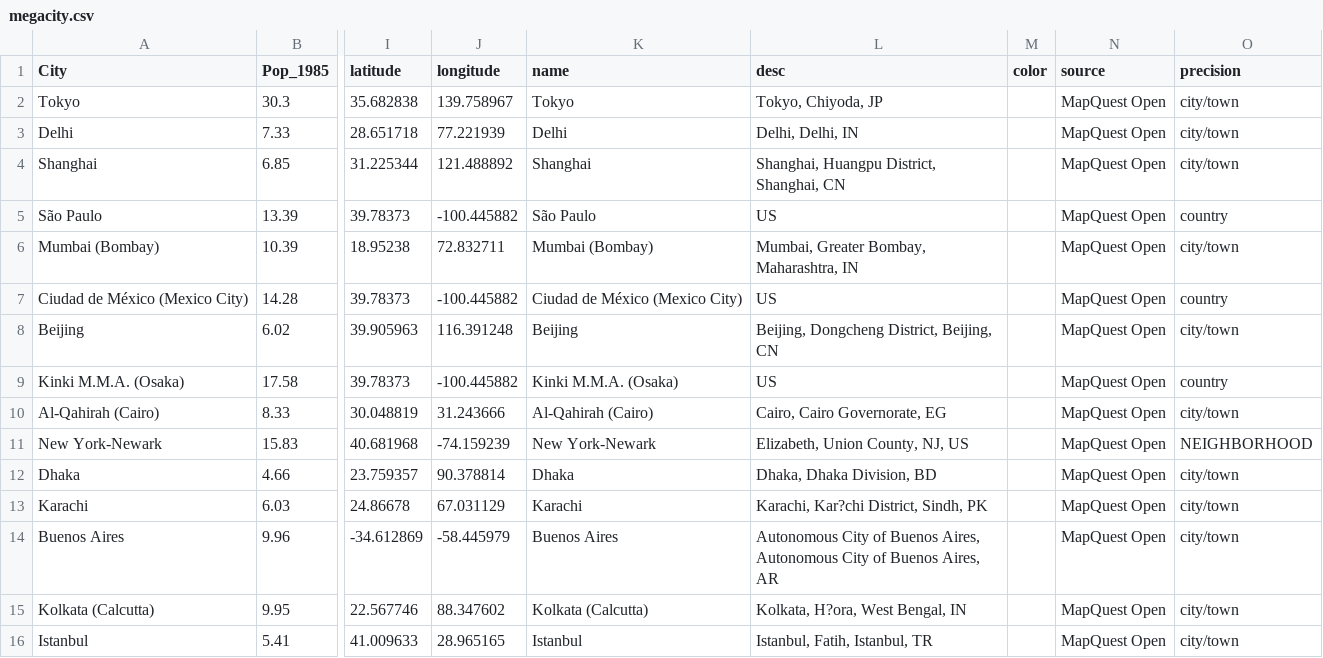
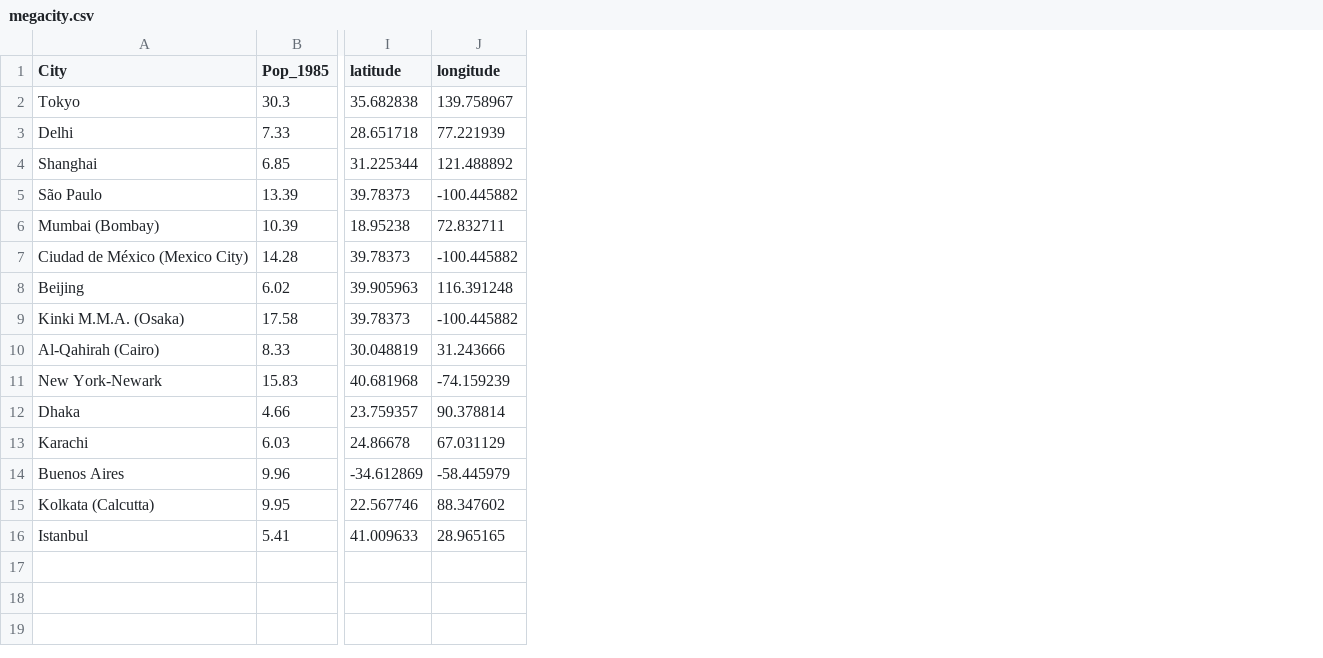
Before and after one commit to Mhws1993/Unit-1, a CSV file: data/megacity.csv, drawn as a sheet; only a part is shown, gaps mark what is left out; the diff names each change by its address in the sheet, - before the commit and + after, or states it on an @@ line.

Commit message:
Module 3 activity completed
The click event and color change still work on table. The  geojson
information appears to print out correctly. Turned in a day late.

```diff
--- a/data/megacity.csv
+++ b/data/megacity.csv
-column K (name), rows 2-16: Tokyo | Delhi | Shanghai | São Paulo | Mumbai (Bombay) | Ciudad de México (Mexico City) | Beijing | Kinki M.M.A. (Osaka) | Al-Qahirah (Cairo) | New York-Newark | Dhaka | Karachi | Buenos Aires | Kolkata (Calcutta) | Istanbul
-column L (desc), rows 2-16: Tokyo, Chiyoda, JP | Delhi, Delhi, IN | Shanghai, Huangpu District, Shanghai, CN | US | Mumbai, Greater Bombay, Maharashtra, IN | US | Beijing, Dongcheng District, Beijing, CN | US | Cairo, Cairo Governorate, EG | Elizabeth, Union County, NJ, US | Dhaka, Dhaka Division, BD | Karachi, Kar?chi District, Sindh, PK | Autonomous City of Buenos Aires, Autonomous City of Buenos Aires, AR | Kolkata, H?ora, West Bengal, IN | Istanbul, Fatih, Istanbul, TR
-column M (color), empty
-column N (source), rows 2-16: all MapQuest Open
-column O (precision), rows 2-16: city/town | city/town | city/town | country | city/town | country | city/town | country | city/town | NEIGHBORHOOD | city/town | city/town | city/town | city/town | city/town
```
Also changed, not shown: 7 other files.
